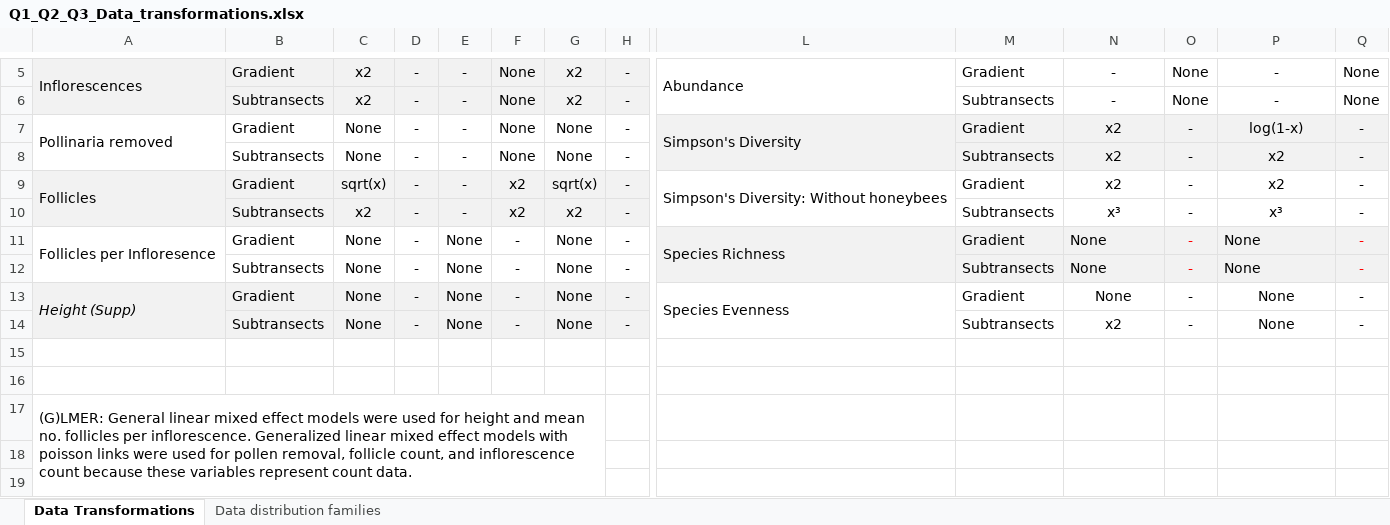
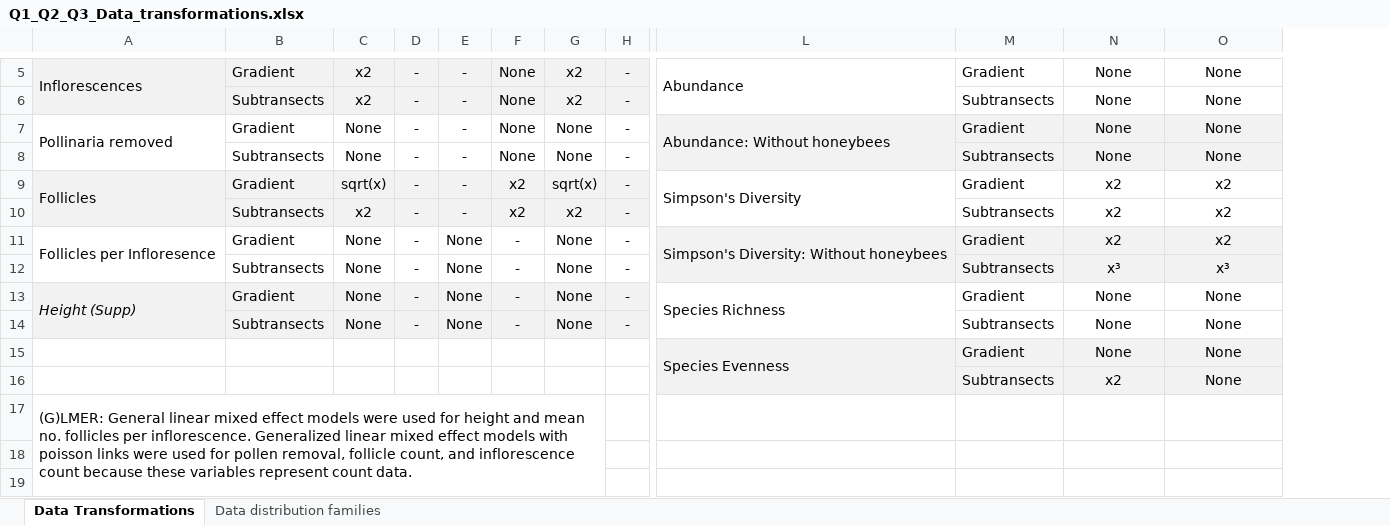
Before and after one commit to sbreitbart/observ_study_phenotype, an Excel workbook: Figures_Tables/Q1_Q2_Q3_Data_transformations.xlsx, sheet Data Transformations, drawn as a sheet; only a part is shown, gaps mark what is left out; values as stored, in another font and other column widths than the file's, no borders; removed rows and columns are numbered as before the commit, all else as after; rows hold the shown columns only; the diff covers the shown part only; the diff names each change by its address in the sheet, - before the commit and + after, or states it on an @@ line.

Commit message:
Made composite figures for q3 main text

```diff
--- a/Figures_Tables/Q1_Q2_Q3_Data_transformations.xlsx (sheet Data Transformations)
+++ b/Figures_Tables/Q1_Q2_Q3_Data_transformations.xlsx (sheet Data Transformations)
-column O, rows 5-12: None | None | - | - | - | - | - | -
-column Q, rows 5-12: None | None | - | - | - | - | - | -
-N5:N6: -
+N5:N6: None
-O5:O6: -
+O5:O6: None
-L7: Simpson's Diversity
+L7: Abundance: Without honeybees
-N7:N8: x2
+N7:N8: None
-O7: log(1-x)
+O7: None
-O8: x2
+O8: None
-L9: Simpson's Diversity: Without honeybees
+L9: Simpson's Diversity
-N10: x³
+N10: x2
-O10: x³
+O10: x2
-A11:A12 merged
+A11:A12 merged
-L11: Species Richness
+L11: Simpson's Diversity: Without honeybees
-L11:L12 merged
+L11:L12 merged
-N11: None
+N11: x2
-N11 alignment: left
+N11 alignment: center
-O11: None
+O11: x2
-O11 alignment: left
+O11 alignment: center
+row 12:  | Subtransects | None | - | None | - | None | - |  | Subtransects | x³ | x³
+row 13: Height (Supp) | Gradient | None | - | None | - | None | - | Species Richness | Gradient | None | None
-A14:H14 fill: none
+A14:H14 fill: #F2F2F2
-L14:N14 fill: #F2F2F2
+L14:N14 fill: none
-N14 alignment: left
+N14 alignment: center
@@ O14 fill: #F2F2F2 → none, alignment: left → center @@
-row 13: Height (Supp) | Gradient | None | - | None | - | None | - | Species Evenness | Gradient | None | - | None | -
-row 14:  | Subtransects | None | - | None | - | None | - |  | Subtransects | x2 | - | None | -
-row 15: (empty)
+row 15:  |  |  |  |  |  |  |  | Species Evenness | Gradient | None | None
-L15:N16 fill: none
+L15:N16 fill: #F2F2F2
+L15:L16 merged
-O15:O16 fill: none
+O15:O16 fill: #F2F2F2
-row 16: (empty)
+row 16:  |  |  |  |  |  |  |  |  | Subtransects | x2 | None
```
Also changed, not shown: 1 added row, 1 removed row, 2 edited cells, cell formats and merged cells elsewhere in this sheet, sheet Data distribution families, 4 other files.
